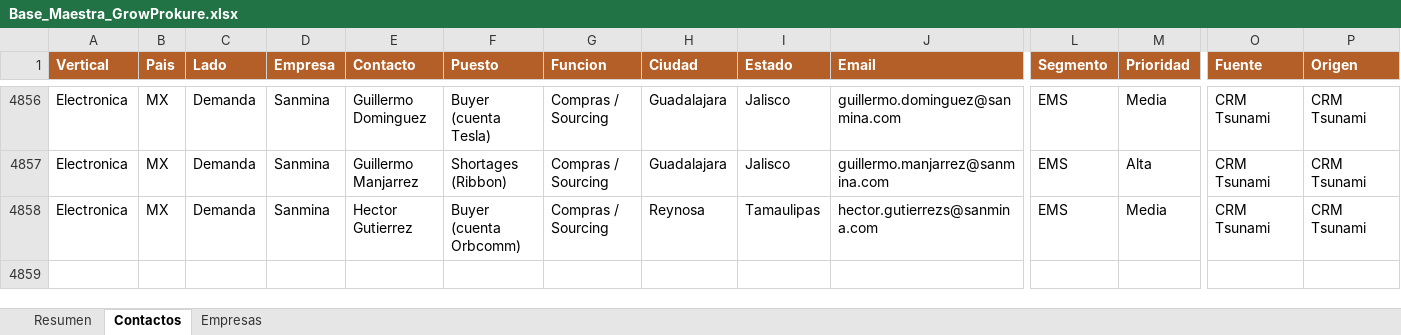
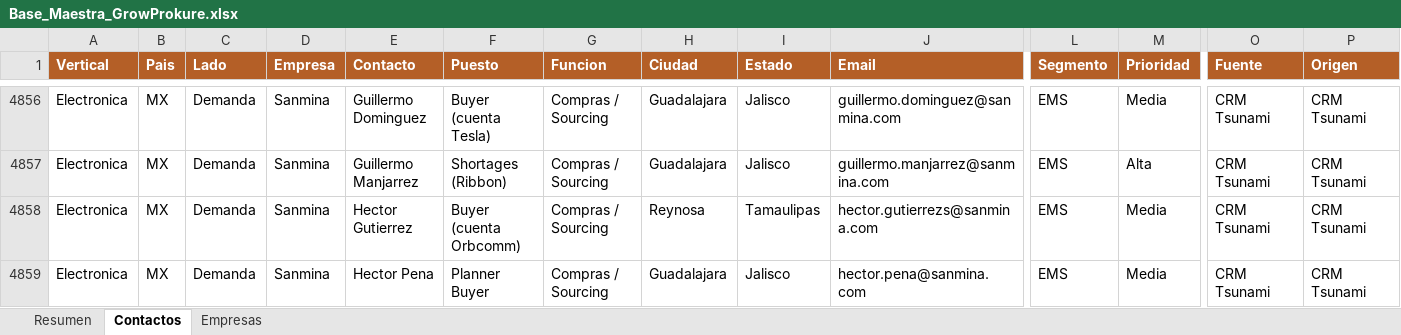
Before and after one commit to carlosmoreno793508/Cosas-Carlos, an Excel workbook: GrowProkure/05-Recursos/Base_Maestra_GrowProkure.xlsx, sheet Contactos, drawn as a sheet; only a part is shown, gaps mark what is left out; values as stored, in another font and other column widths than the file's, no borders; rows hold the shown columns only; the diff names each change by its address in the sheet, - before the commit and + after, or states it on an @@ line.

```diff
--- a/GrowProkure/05-Recursos/Base_Maestra_GrowProkure.xlsx (sheet Contactos)
+++ b/GrowProkure/05-Recursos/Base_Maestra_GrowProkure.xlsx (sheet Contactos)
+row 4859: Electronica | MX | Demanda | Sanmina | Hector Pena | Planner Buyer | Compras / Sourcing | Guadalajara | Jalisco | hector.pena@sanmina.com | EMS | Media | CRM Tsunami | CRM Tsunami
```
